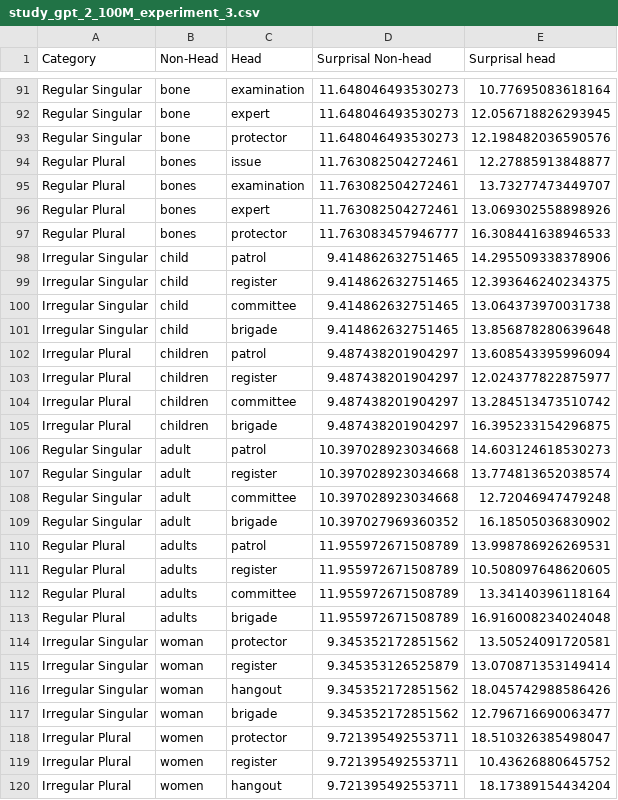
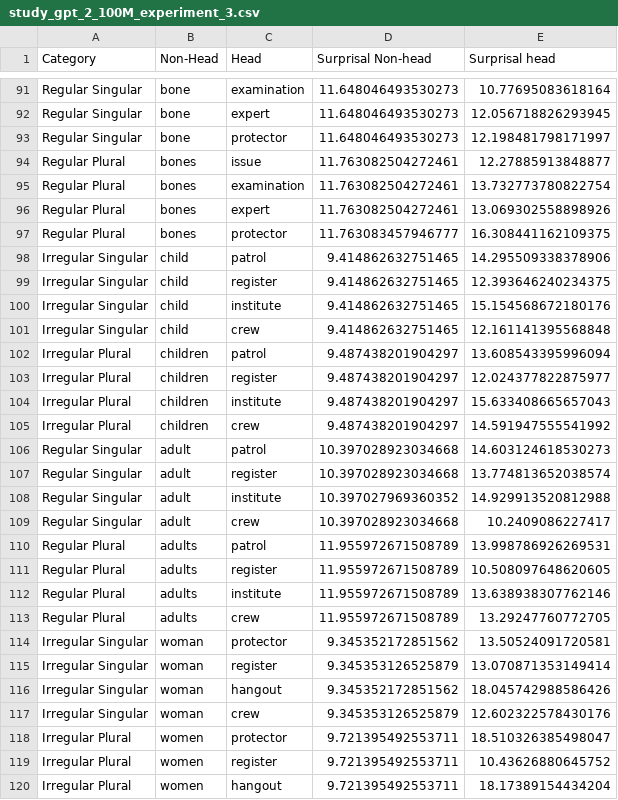
Before and after one commit to davidsilva824/study_pic_4, a CSV file: study_gpt_2_100M_experiment_3.csv, drawn as a sheet; only a part is shown, gaps mark what is left out; the diff covers the shown part only.

```diff
--- a/study_gpt_2_100M_experiment_3.csv
+++ b/study_gpt_2_100M_experiment_3.csv
@@ -92,23 +92,23 @@ Regular Singular,bone,examination,11.648046493530273,10.77695083618164
 Regular Singular,bone,expert,11.648046493530273,12.056718826293945
-Regular Singular,bone,protector,11.648046493530273,12.198482036590576
+Regular Singular,bone,protector,11.648046493530273,12.198481798171997
 Regular Plural,bones,issue,11.763082504272461,12.27885913848877
-Regular Plural,bones,examination,11.763082504272461,13.73277473449707
+Regular Plural,bones,examination,11.763082504272461,13.732773780822754
 Regular Plural,bones,expert,11.763082504272461,13.069302558898926
-Regular Plural,bones,protector,11.763083457946777,16.308441638946533
+Regular Plural,bones,protector,11.763083457946777,16.308441162109375
 Irregular Singular,child,patrol,9.414862632751465,14.295509338378906
 Irregular Singular,child,register,9.414862632751465,12.393646240234375
-Irregular Singular,child,committee,9.414862632751465,13.064373970031738
-Irregular Singular,child,brigade,9.414862632751465,13.856878280639648
+Irregular Singular,child,institute,9.414862632751465,15.154568672180176
+Irregular Singular,child,crew,9.414862632751465,12.161141395568848
 Irregular Plural,children,patrol,9.487438201904297,13.608543395996094
 Irregular Plural,children,register,9.487438201904297,12.024377822875977
-Irregular Plural,children,committee,9.487438201904297,13.284513473510742
-Irregular Plural,children,brigade,9.487438201904297,16.395233154296875
+Irregular Plural,children,institute,9.487438201904297,15.633408665657043
+Irregular Plural,children,crew,9.487438201904297,14.591947555541992
 Regular Singular,adult,patrol,10.397028923034668,14.603124618530273
 Regular Singular,adult,register,10.397028923034668,13.774813652038574
-Regular Singular,adult,committee,10.397028923034668,12.72046947479248
-Regular Singular,adult,brigade,10.397027969360352,16.18505036830902
+Regular Singular,adult,institute,10.397027969360352,14.929913520812988
+Regular Singular,adult,crew,10.397028923034668,10.2409086227417
 Regular Plural,adults,patrol,11.955972671508789,13.998786926269531
 Regular Plural,adults,register,11.955972671508789,10.508097648620605
-Regular Plural,adults,committee,11.955972671508789,13.34140396118164
-Regular Plural,adults,brigade,11.955972671508789,16.916008234024048
+Regular Plural,adults,institute,11.955972671508789,13.638938307762146
+Regular Plural,adults,crew,11.955972671508789,13.29247760772705
 Irregular Singular,woman,protector,9.345352172851562,13.50524091720581
@@ -116,3 +116,3 @@ Irregular Singular,woman,register,9.345353126525879,13.070871353149414
 Irregular Singular,woman,hangout,9.345352172851562,18.045742988586426
-Irregular Singular,woman,brigade,9.345352172851562,12.796716690063477
+Irregular Singular,woman,crew,9.345353126525879,12.602322578430176
 Irregular Plural,women,protector,9.721395492553711,18.510326385498047
```
Also changed, not shown: 107 edited cells elsewhere in this file, study_LGT_BERT_100M_experiment_3.csv, study_babble_experiment_3.csv, 36 other files.
